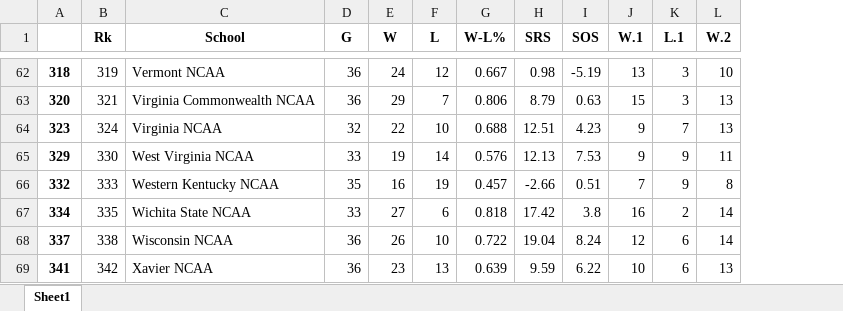
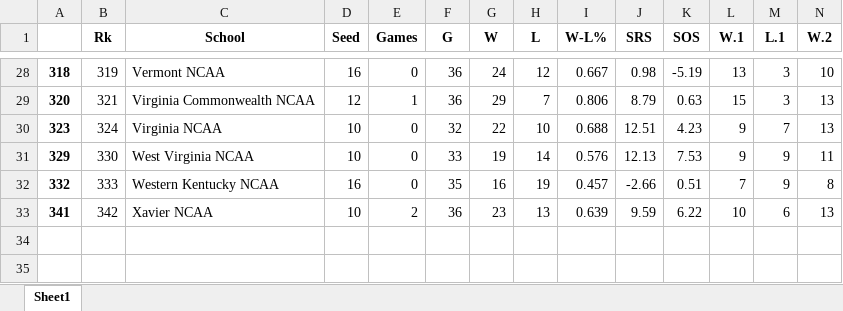
Before and after one commit to andrew732/ncaa_march_madness, an Excel workbook: BasicStats/2011.xlsx, sheet Sheet1, drawn as a sheet; only a part is shown, gaps mark what is left out; values as stored, in another font and other column widths than the file's, no borders; removed rows and columns are numbered as before the commit, all else as after; rows hold the shown columns only; the diff covers the shown part only; the diff names each change by its address in the sheet, - before the commit and + after, or states it on an @@ line.

```diff
--- a/BasicStats/2011.xlsx (sheet Sheet1)
+++ b/BasicStats/2011.xlsx (sheet Sheet1)
+column D (Seed), rows 28-33: 16 | 12 | 10 | 10 | 16 | 10
+column E (Games), rows 28-33: 0 | 1 | 0 | 0 | 0 | 2
-row 67: 334 | 335 | Wichita State NCAA | 33 | 27 | 6 | 0.818 | 17.42 | 3.8 | 16 | 2 | 14
-row 68: 337 | 338 | Wisconsin NCAA | 36 | 26 | 10 | 0.722 | 19.04 | 8.24 | 12 | 6 | 14
```
Also changed, not shown: 34 removed rows elsewhere in this sheet, BasicStats/2010.xlsx, BasicStats/2012.xlsx.
